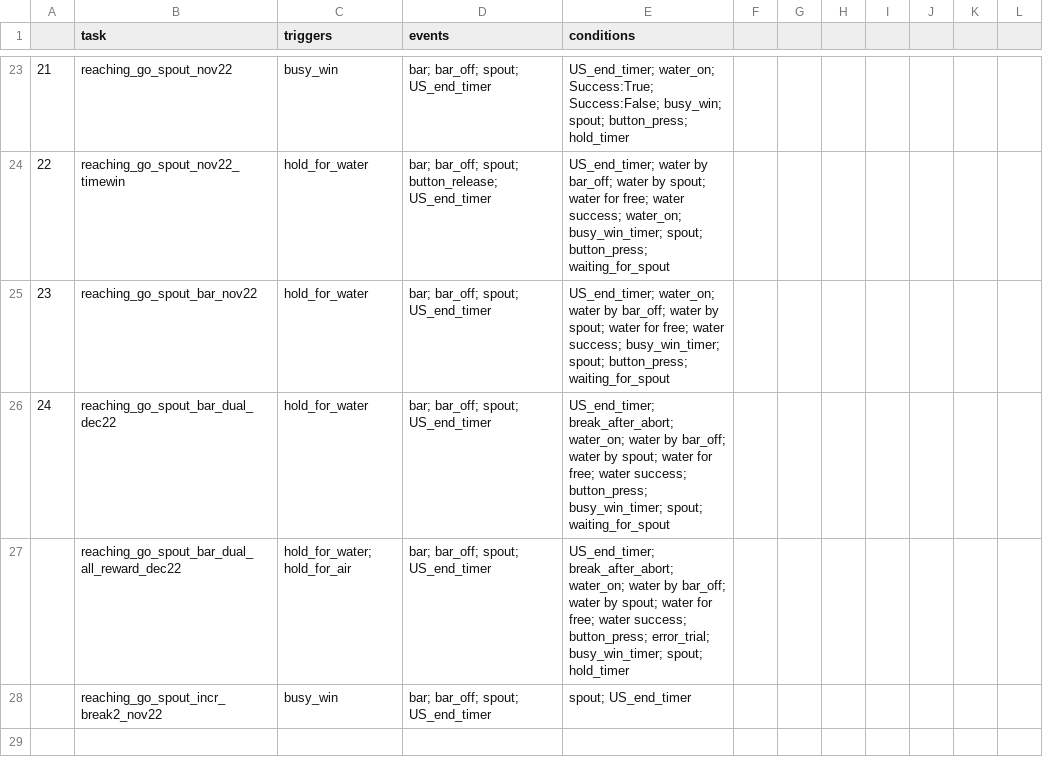
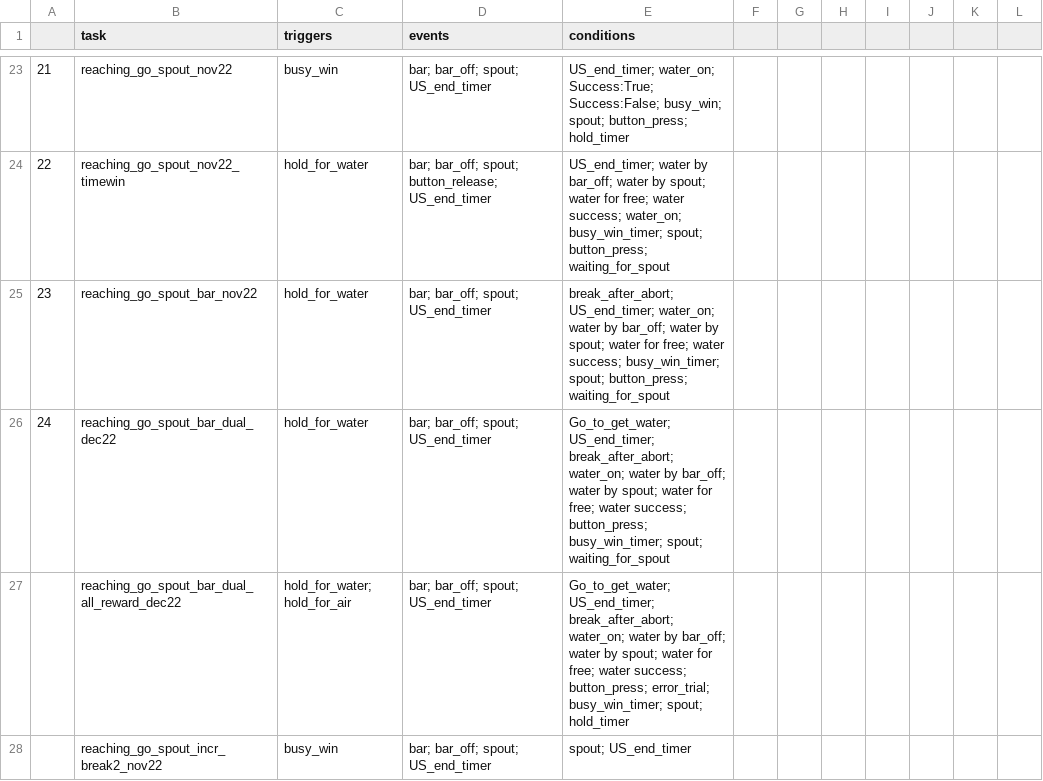
Before and after one commit to juliencarponcy/trialexp, a CSV file: params/tasks_params.csv, drawn as a sheet; only a part is shown, gaps mark what is left out.

```diff
--- a/params/tasks_params.csv
+++ b/params/tasks_params.csv
@@ -24,5 +24,5 @@
 22,reaching_go_spout_nov22_timewin,hold_for_water,bar; bar_off; spout; button_release; US_end_timer,US_end_timer; water by bar_off; water by spout; water for free; water success; water_on; busy_win_timer; spout; button_press; waiting_for_spout,,,,,,,
-23,reaching_go_spout_bar_nov22,hold_for_water,bar; bar_off; spout; US_end_timer,US_end_timer; water_on; water by bar_off; water by spout; water for free; water success; busy_win_timer; spout; button_press; waiting_for_spout,,,,,,,
-24,reaching_go_spout_bar_dual_dec22,hold_for_water,bar; bar_off; spout; US_end_timer,US_end_timer; break_after_abort; water_on; water by bar_off; water by spout; water for free; water success; button_press; busy_win_timer; spout; waiting_for_spout,,,,,,,
-,reaching_go_spout_bar_dual_all_reward_dec22,hold_for_water; hold_for_air,bar; bar_off; spout; US_end_timer,US_end_timer; break_after_abort; water_on; water by bar_off; water by spout; water for free; water success; button_press; error_trial; busy_win_timer; spout; hold_timer,,,,,,,
+23,reaching_go_spout_bar_nov22,hold_for_water,bar; bar_off; spout; US_end_timer,break_after_abort; US_end_timer; water_on; water by bar_off; water by spout; water for free; water success; busy_win_timer; spout; button_press; waiting_for_spout,,,,,,,
+24,reaching_go_spout_bar_dual_dec22,hold_for_water,bar; bar_off; spout; US_end_timer,Go_to_get_water; US_end_timer; break_after_abort; water_on; water by bar_off; water by spout; water for free; water success; button_press; busy_win_timer; spout; waiting_for_spout,,,,,,,
+,reaching_go_spout_bar_dual_all_reward_dec22,hold_for_water; hold_for_air,bar; bar_off; spout; US_end_timer,Go_to_get_water; US_end_timer; break_after_abort; water_on; water by bar_off; water by spout; water for free; water success; button_press; error_trial; busy_win_timer; spout; hold_timer,,,,,,,
 ,reaching_go_spout_incr_break2_nov22,busy_win,bar; bar_off; spout; US_end_timer,spout; US_end_timer,,,,,,,
```
Also changed, not shown: 10 other files.
